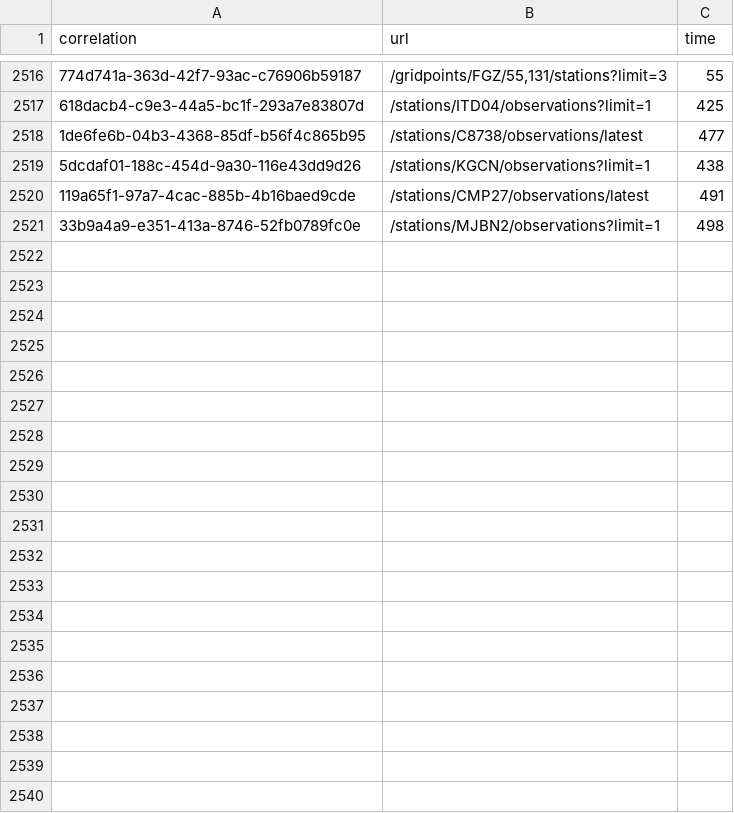
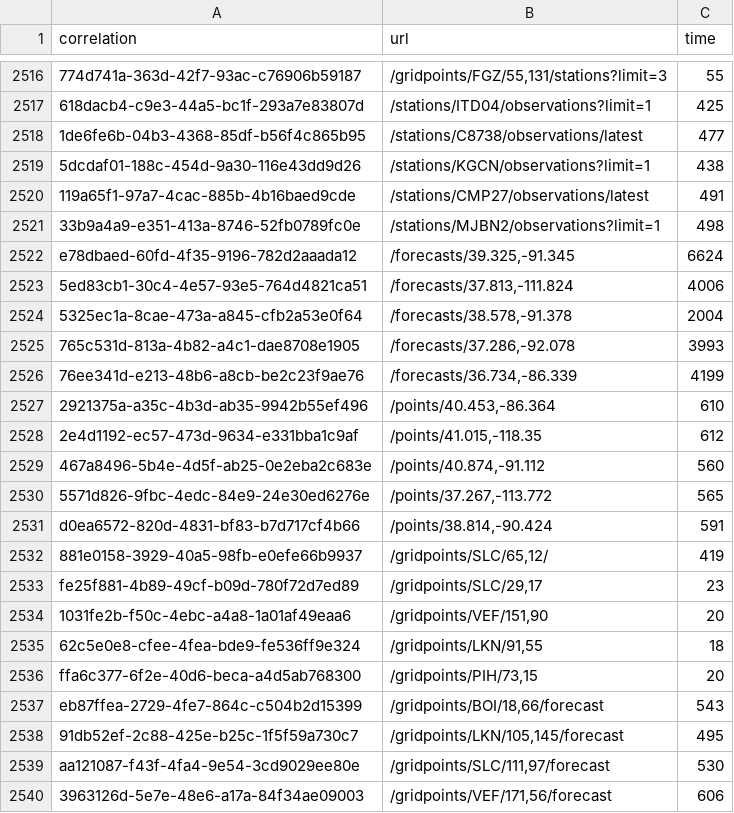
Before and after one commit to weather-gov/weather.gov, a CSV file: api-timings/timings.csv, drawn as a sheet; only a part is shown, gaps mark what is left out; the diff covers the shown part only; the diff names each change by its address in the sheet, - before the commit and + after, or states it on an @@ line.

Commit message:
update

```diff
--- a/api-timings/timings.csv
+++ b/api-timings/timings.csv
+row 2522: e78dbaed-60fd-4f35-9196-782d2aaada12 | /forecasts/39.325,-91.345 | 6624
+row 2523: 5ed83cb1-30c4-4e57-93e5-764d4821ca51 | /forecasts/37.813,-111.824 | 4006
+row 2524: 5325ec1a-8cae-473a-a845-cfb2a53e0f64 | /forecasts/38.578,-91.378 | 2004
+row 2525: 765c531d-813a-4b82-a4c1-dae8708e1905 | /forecasts/37.286,-92.078 | 3993
+row 2526: 76ee341d-e213-48b6-a8cb-be2c23f9ae76 | /forecasts/36.734,-86.339 | 4199
+row 2527: 2921375a-a35c-4b3d-ab35-9942b55ef496 | /points/40.453,-86.364 | 610
+row 2528: 2e4d1192-ec57-473d-9634-e331bba1c9af | /points/41.015,-118.35 | 612
+row 2529: 467a8496-5b4e-4d5f-ab25-0e2eba2c683e | /points/40.874,-91.112 | 560
+row 2530: 5571d826-9fbc-4edc-84e9-24e30ed6276e | /points/37.267,-113.772 | 565
+row 2531: d0ea6572-820d-4831-bf83-b7d717cf4b66 | /points/38.814,-90.424 | 591
+row 2532: 881e0158-3929-40a5-98fb-e0efe66b9937 | /gridpoints/SLC/65,12/ | 419
+row 2533: fe25f881-4b89-49cf-b09d-780f72d7ed89 | /gridpoints/SLC/29,17 | 23
+row 2534: 1031fe2b-f50c-4ebc-a4a8-1a01af49eaa6 | /gridpoints/VEF/151,90 | 20
+row 2535: 62c5e0e8-cfee-4fea-bde9-fe536ff9e324 | /gridpoints/LKN/91,55 | 18
+row 2536: ffa6c377-6f2e-40d6-beca-a4d5ab768300 | /gridpoints/PIH/73,15 | 20
+row 2537: eb87ffea-2729-4fe7-864c-c504b2d15399 | /gridpoints/BOI/18,66/forecast | 543
+row 2538: 91db52ef-2c88-425e-b25c-1f5f59a730c7 | /gridpoints/LKN/105,145/forecast | 495
+row 2539: aa121087-f43f-4fa4-9e54-3cd9029ee80e | /gridpoints/SLC/111,97/forecast | 530
+row 2540: 3963126d-5e7e-48e6-a17a-84f34ae09003 | /gridpoints/VEF/171,56/forecast | 606
```
Also changed, not shown: 16 added rows elsewhere in this file.
